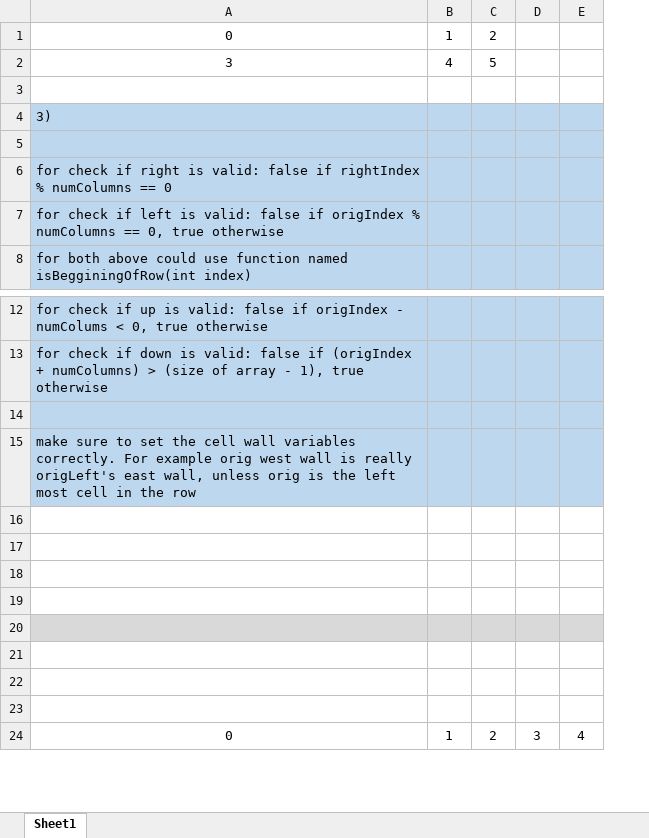
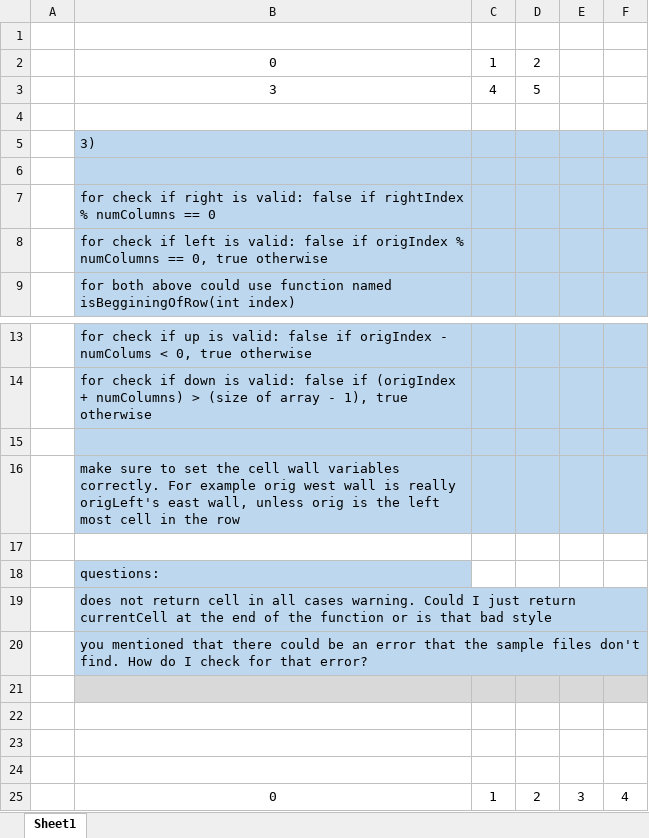
Before and after one commit to alex-lerch/program4, an Excel workbook: program4-logic.xlsx, sheet Sheet1, drawn as a sheet; only a part is shown, gaps mark what is left out; values as stored, in another font and other column widths than the file's, no borders; addresses are those after the commit; the diff names each change by its address in the sheet, - before the commit and + after, or states it on an @@ line.

Commit message:
works for all provided sample mazes

```diff
--- a/program4-logic.xlsx (sheet Sheet1)
+++ b/program4-logic.xlsx (sheet Sheet1)
+column A, empty
+row 1: (empty)
-B18: (empty)
+B18: questions:
-B18:B20 fill: none
+B18:B20 fill: #BDD7EE
-B19: (empty)
+B19: does not return cell in all cases warning. Could I just return currentCell at the end of the function or is that bad style
-B20: (empty)
+B20: you mentioned that there could be an error that the sample files don't find. How do I check for that error?
```
Also changed, not shown: 5 other files.
